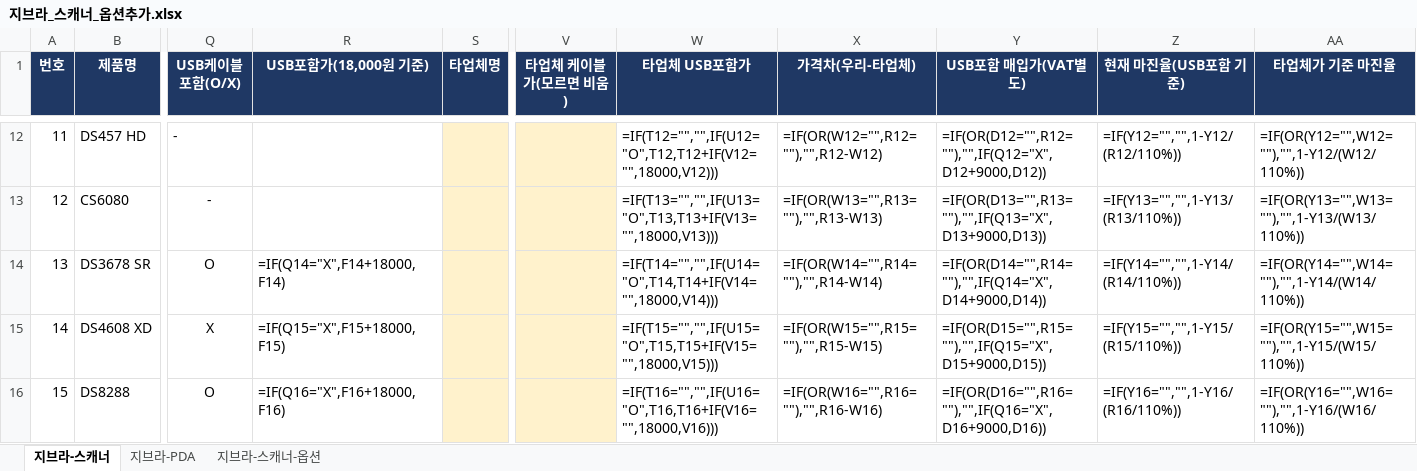
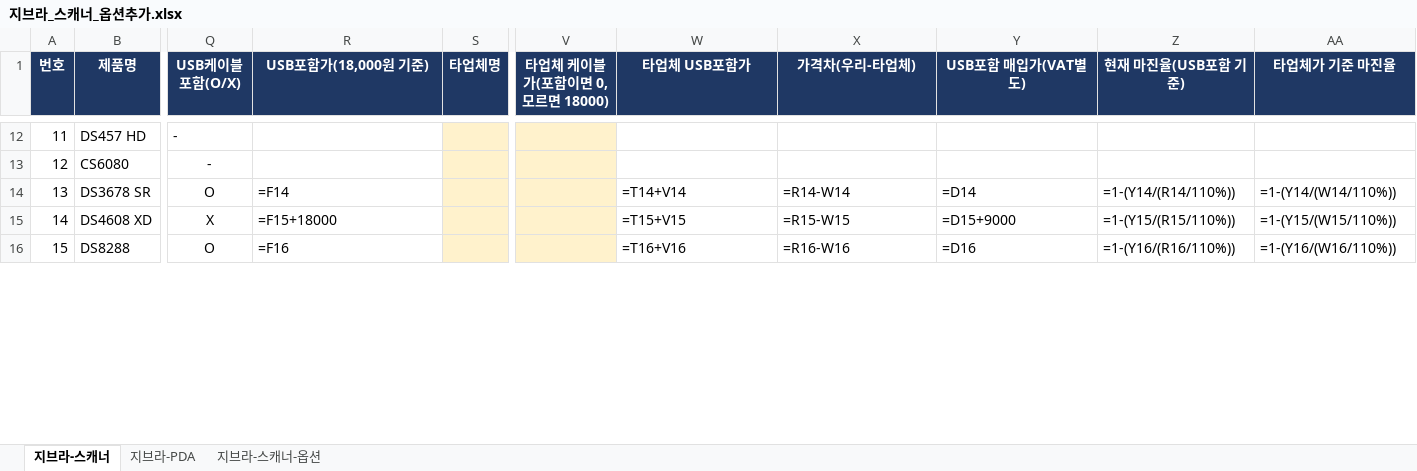
Before and after one commit to 24730060/-, an Excel workbook: output/지브라_스캐너_옵션추가.xlsx, sheet 지브라-스캐너, drawn as a sheet; only a part is shown, gaps mark what is left out; values as stored, in another font and other column widths than the file's, no borders; formulas without a stored value are shown as written; the diff covers the shown part only; the diff names each change by its address in the sheet, - before the commit and + after, or states it on an @@ line.

```diff
--- a/output/지브라_스캐너_옵션추가.xlsx (sheet 지브라-스캐너)
+++ b/output/지브라_스캐너_옵션추가.xlsx (sheet 지브라-스캐너)
-V1: 타업체 케이블가(모르면 비움)
+V1: 타업체 케이블가(포함이면 0, 모르면 18000)
-W12 (타업체 USB포함가): =IF(T12="","",IF(U12="O",T12,T12+IF(V12="",18000,V12)))
+W12 (타업체 USB포함가): (empty)
-X12 (가격차(우리-타업체)): =IF(OR(W12="",R12=""),"",R12-W12)
+X12 (가격차(우리-타업체)): (empty)
-Y12 (USB포함 매입가(VAT별도)): =IF(OR(D12="",R12=""),"",IF(Q12="X",D12+9000,D12))
+Y12 (USB포함 매입가(VAT별도)): (empty)
-Z12 (현재 마진율(USB포함 기준)): =IF(Y12="","",1-Y12/(R12/110%))
+Z12 (현재 마진율(USB포함 기준)): (empty)
-AA12 (타업체가 기준 마진율): =IF(OR(Y12="",W12=""),"",1-Y12/(W12/110%))
+AA12 (타업체가 기준 마진율): (empty)
-W13 (타업체 USB포함가): =IF(T13="","",IF(U13="O",T13,T13+IF(V13="",18000,V13)))
+W13 (타업체 USB포함가): (empty)
-X13 (가격차(우리-타업체)): =IF(OR(W13="",R13=""),"",R13-W13)
+X13 (가격차(우리-타업체)): (empty)
-Y13 (USB포함 매입가(VAT별도)): =IF(OR(D13="",R13=""),"",IF(Q13="X",D13+9000,D13))
+Y13 (USB포함 매입가(VAT별도)): (empty)
-Z13 (현재 마진율(USB포함 기준)): =IF(Y13="","",1-Y13/(R13/110%))
+Z13 (현재 마진율(USB포함 기준)): (empty)
-AA13 (타업체가 기준 마진율): =IF(OR(Y13="",W13=""),"",1-Y13/(W13/110%))
+AA13 (타업체가 기준 마진율): (empty)
-R14 (USB포함가(18,000원 기준)): =IF(Q14="X",F14+18000,F14)
+R14 (USB포함가(18,000원 기준)): =F14
-W14 (타업체 USB포함가): =IF(T14="","",IF(U14="O",T14,T14+IF(V14="",18000,V14)))
+W14 (타업체 USB포함가): =T14+V14
-X14 (가격차(우리-타업체)): =IF(OR(W14="",R14=""),"",R14-W14)
+X14 (가격차(우리-타업체)): =R14-W14
-Y14 (USB포함 매입가(VAT별도)): =IF(OR(D14="",R14=""),"",IF(Q14="X",D14+9000,D14))
+Y14 (USB포함 매입가(VAT별도)): =D14
-Z14 (현재 마진율(USB포함 기준)): =IF(Y14="","",1-Y14/(R14/110%))
+Z14 (현재 마진율(USB포함 기준)): =1-(Y14/(R14/110%))
-AA14 (타업체가 기준 마진율): =IF(OR(Y14="",W14=""),"",1-Y14/(W14/110%))
+AA14 (타업체가 기준 마진율): =1-(Y14/(W14/110%))
-R15 (USB포함가(18,000원 기준)): =IF(Q15="X",F15+18000,F15)
+R15 (USB포함가(18,000원 기준)): =F15+18000
-W15 (타업체 USB포함가): =IF(T15="","",IF(U15="O",T15,T15+IF(V15="",18000,V15)))
+W15 (타업체 USB포함가): =T15+V15
-X15 (가격차(우리-타업체)): =IF(OR(W15="",R15=""),"",R15-W15)
+X15 (가격차(우리-타업체)): =R15-W15
-Y15 (USB포함 매입가(VAT별도)): =IF(OR(D15="",R15=""),"",IF(Q15="X",D15+9000,D15))
+Y15 (USB포함 매입가(VAT별도)): =D15+9000
-Z15 (현재 마진율(USB포함 기준)): =IF(Y15="","",1-Y15/(R15/110%))
+Z15 (현재 마진율(USB포함 기준)): =1-(Y15/(R15/110%))
-AA15 (타업체가 기준 마진율): =IF(OR(Y15="",W15=""),"",1-Y15/(W15/110%))
+AA15 (타업체가 기준 마진율): =1-(Y15/(W15/110%))
-R16 (USB포함가(18,000원 기준)): =IF(Q16="X",F16+18000,F16)
+R16 (USB포함가(18,000원 기준)): =F16
-W16 (타업체 USB포함가): =IF(T16="","",IF(U16="O",T16,T16+IF(V16="",18000,V16)))
+W16 (타업체 USB포함가): =T16+V16
-X16 (가격차(우리-타업체)): =IF(OR(W16="",R16=""),"",R16-W16)
+X16 (가격차(우리-타업체)): =R16-W16
-Y16 (USB포함 매입가(VAT별도)): =IF(OR(D16="",R16=""),"",IF(Q16="X",D16+9000,D16))
+Y16 (USB포함 매입가(VAT별도)): =D16
-Z16 (현재 마진율(USB포함 기준)): =IF(Y16="","",1-Y16/(R16/110%))
+Z16 (현재 마진율(USB포함 기준)): =1-(Y16/(R16/110%))
-AA16 (타업체가 기준 마진율): =IF(OR(Y16="",W16=""),"",1-Y16/(W16/110%))
+AA16 (타업체가 기준 마진율): =1-(Y16/(W16/110%))
```
Also changed, not shown: 145 edited cells elsewhere in this sheet.
